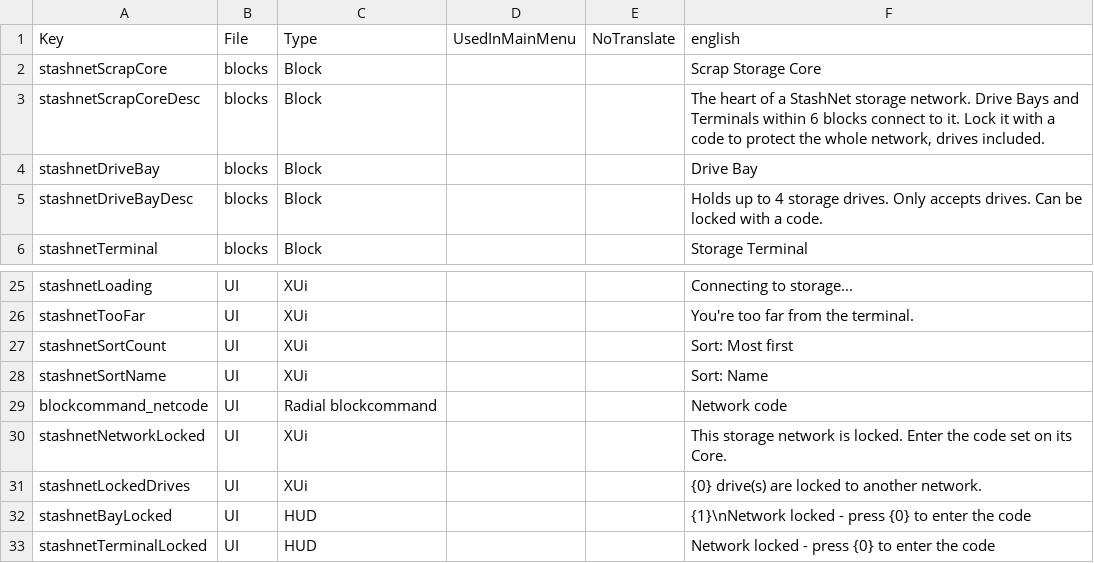
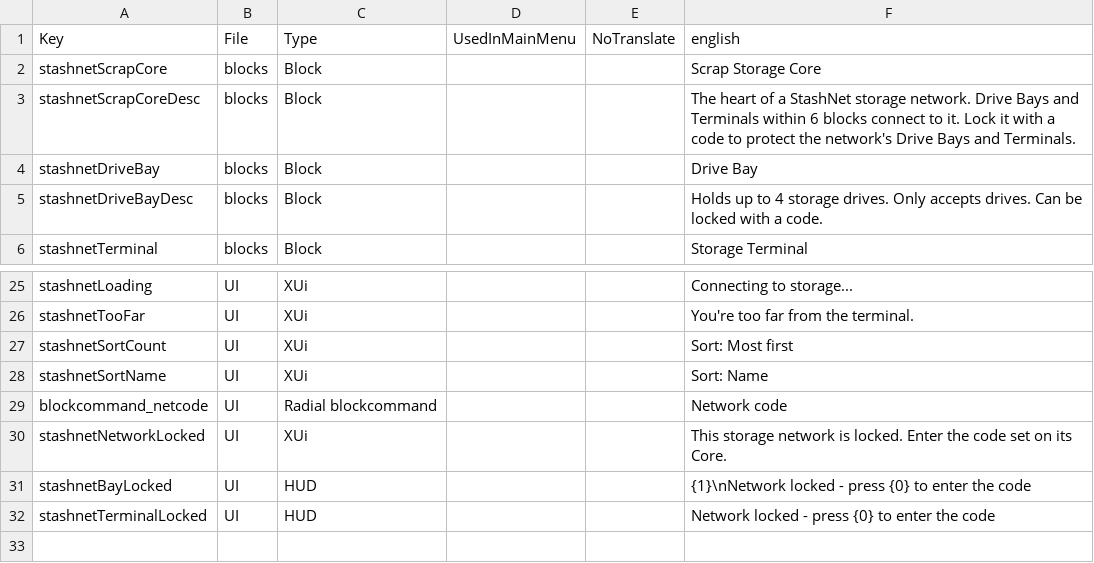
Before and after one commit to Coop25/StashNet, a CSV file: Mod/Config/Localization.csv, drawn as a sheet; only a part is shown, gaps mark what is left out.

```diff
--- a/Mod/Config/Localization.csv
+++ b/Mod/Config/Localization.csv
@@ -2,3 +2,3 @@ Key,File,Type,UsedInMainMenu,NoTranslate,english
 stashnetScrapCore,blocks,Block,,,Scrap Storage Core
-stashnetScrapCoreDesc,blocks,Block,,,"The heart of a StashNet storage network. Drive Bays and Terminals within 6 blocks connect to it. Lock it with a code to protect the whole network, drives included."
+stashnetScrapCoreDesc,blocks,Block,,,"The heart of a StashNet storage network. Drive Bays and Terminals within 6 blocks connect to it. Lock it with a code to protect the network's Drive Bays and Terminals."
 stashnetDriveBay,blocks,Block,,,Drive Bay
@@ -30,3 +30,2 @@ blockcommand_netcode,UI,Radial blockcommand,,,Network code
 stashnetNetworkLocked,UI,XUi,,,This storage network is locked. Enter the code set on its Core.
-stashnetLockedDrives,UI,XUi,,,{0} drive(s) are locked to another network.
 stashnetBayLocked,UI,HUD,,,"{1}\nNetwork locked - press {0} to enter the code"
```
Also changed, not shown: 13 other files.
